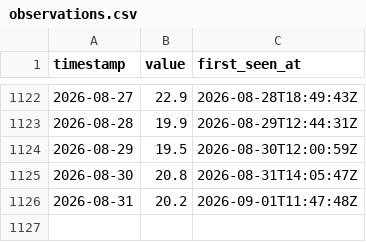
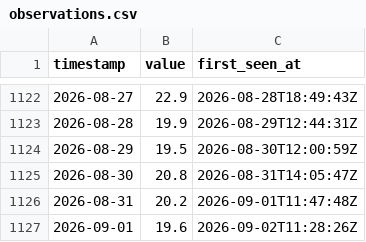
Before and after one commit to jeanclawd/forecast-leaderboard, a CSV file: data/paris-temp/observations.csv, drawn as a sheet; only a part is shown, gaps mark what is left out.

```diff
--- a/data/paris-temp/observations.csv
+++ b/data/paris-temp/observations.csv
@@ -1126 +1126,2 @@ timestamp,value,first_seen_at
 2026-08-31,20.2,2026-09-01T11:47:48Z
+2026-09-01,19.6,2026-09-02T11:28:26Z
```
